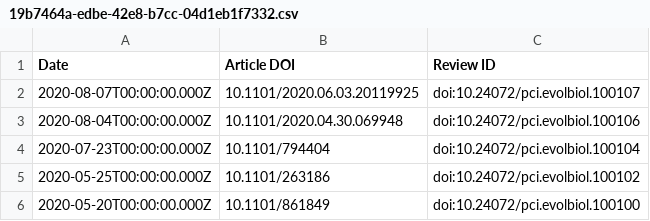
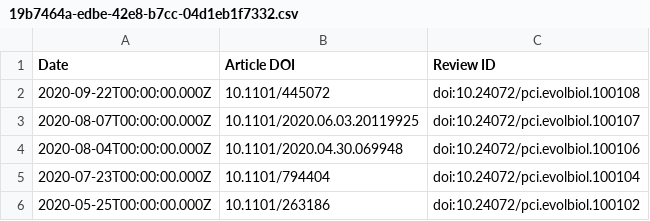
Before and after one commit to sciety/sciety, a CSV file: data/reviews/19b7464a-edbe-42e8-b7cc-04d1eb1f7332.csv, drawn as a sheet; only a part is shown; the shorter side is filled out with more unchanged rows.

```diff
--- a/data/reviews/19b7464a-edbe-42e8-b7cc-04d1eb1f7332.csv
+++ b/data/reviews/19b7464a-edbe-42e8-b7cc-04d1eb1f7332.csv
@@ -1,2 +1,3 @@
 Date,Article DOI,Review ID
+2020-09-22T00:00:00.000Z,10.1101/445072,doi:10.24072/pci.evolbiol.100108
 2020-08-07T00:00:00.000Z,10.1101/2020.06.03.20119925,doi:10.24072/pci.evolbiol.100107
```
Also changed, not shown: data/endorsements/19b7464a-edbe-42e8-b7cc-04d1eb1f7332.csv, data/reviews/10360d97-bf52-4aef-b2fa-2f60d319edd7.csv.
